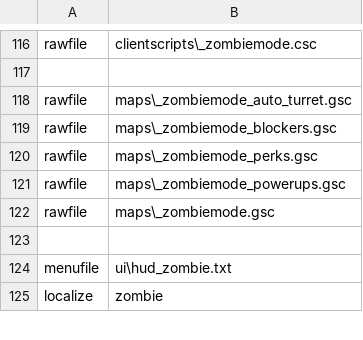
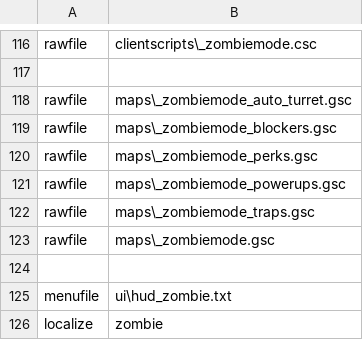
Before and after one commit to zanderlx/T7-Mod, a CSV file: mod.csv, drawn as a sheet; only a part is shown, gaps mark what is left out.

Commit message:
Add base _zombiemode_traps.gsc

```diff
--- a/mod.csv
+++ b/mod.csv
@@ -121,2 +121,3 @@ rawfile,maps\_zombiemode_perks.gsc
 rawfile,maps\_zombiemode_powerups.gsc
+rawfile,maps\_zombiemode_traps.gsc
 rawfile,maps\_zombiemode.gsc
```
Also changed, not shown: 1 other file.
